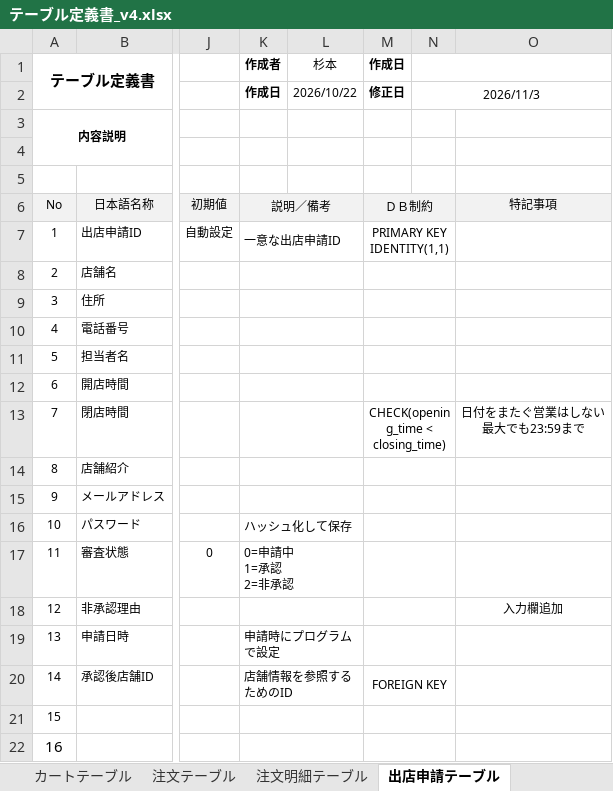
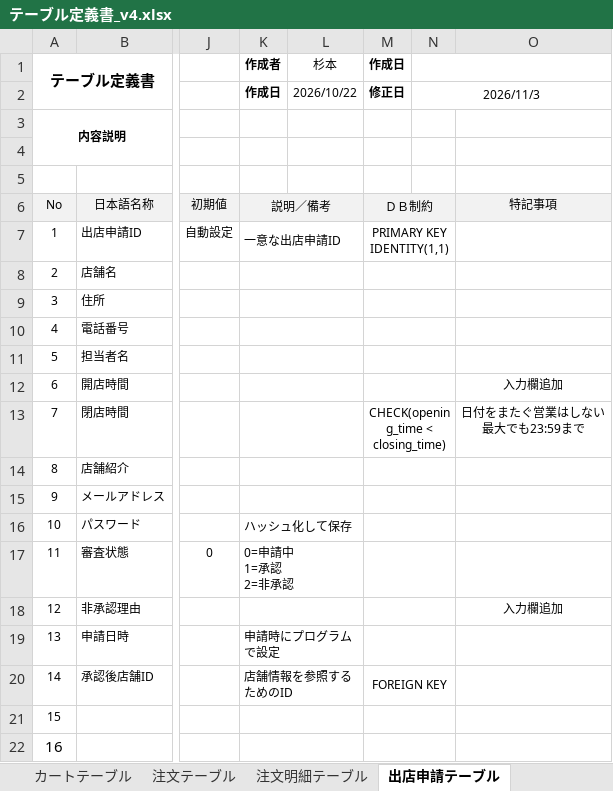
Before and after one commit to bbudootan/food-loss-graduation-project, an Excel workbook: database/v4/テーブル定義書_v4.xlsx, sheet 出店申請テーブル, drawn as a sheet; only a part is shown, gaps mark what is left out; values as stored, in another font and other column widths than the file's, no borders; charts and pictures not drawn; the diff names each change by its address in the sheet, - before the commit and + after, or states it on an @@ line.

```diff
--- a/database/v4/テーブル定義書_v4.xlsx (sheet 出店申請テーブル)
+++ b/database/v4/テーブル定義書_v4.xlsx (sheet 出店申請テーブル)
-O12: (empty)
+O12: 入力欄追加
```
Also changed, not shown: sheet 注文テーブル.
